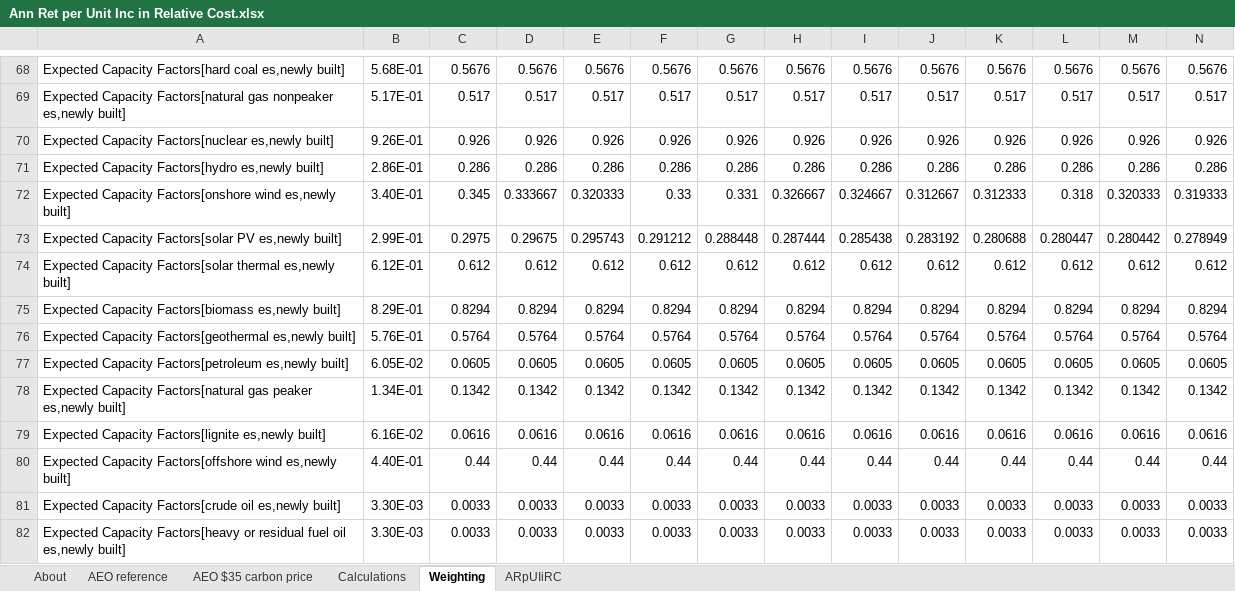
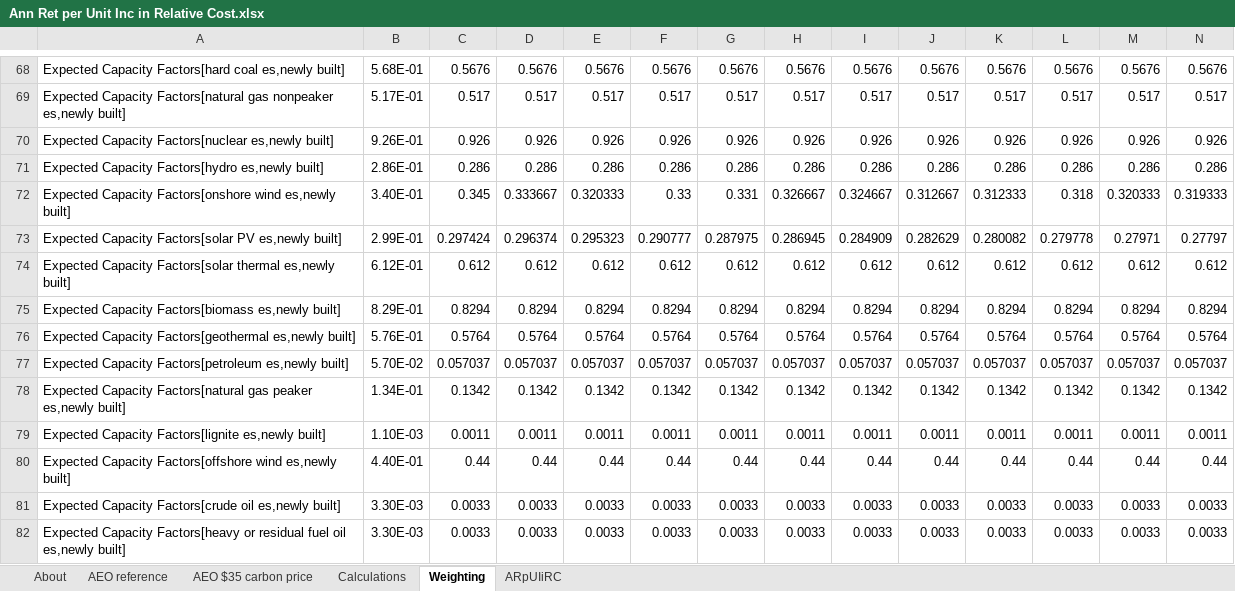
Before and after one commit to EnergyInnovation/eps-arizona, an Excel workbook: InputData/elec/ARpUIiRC/Ann Ret per Unit Inc in Relative Cost.xlsx, sheet Weighting, drawn as a sheet; only a part is shown, gaps mark what is left out; values as stored, in another font and other column widths than the file's, no borders; removed rows and columns are numbered as before the commit, all else as after; rows hold the shown columns only; the diff names each change by its address in the sheet, - before the commit and + after, or states it on an @@ line.

```diff
--- a/InputData/elec/ARpUIiRC/Ann Ret per Unit Inc in Relative Cost.xlsx (sheet Weighting)
+++ b/InputData/elec/ARpUIiRC/Ann Ret per Unit Inc in Relative Cost.xlsx (sheet Weighting)
-row 73: Expected Capacity Factors[solar PV es,newly built] | 2.99E-01 | 0.2975 | 0.29675 | 0.295743 | 0.291212 | 0.288448 | 0.287444 | 0.285438 | 0.283192 | 0.280688 | 0.280447 | 0.280442 | 0.278949
+row 73: Expected Capacity Factors[solar PV es,newly built] | 2.99E-01 | 0.297424 | 0.296374 | 0.295323 | 0.290777 | 0.287975 | 0.286945 | 0.284909 | 0.282629 | 0.280082 | 0.279778 | 0.27971 | 0.27797
-row 77: Expected Capacity Factors[petroleum es,newly built] | 6.05E-02 | 0.0605 | 0.0605 | 0.0605 | 0.0605 | 0.0605 | 0.0605 | 0.0605 | 0.0605 | 0.0605 | 0.0605 | 0.0605 | 0.0605
+row 77: Expected Capacity Factors[petroleum es,newly built] | 5.70E-02 | 0.057037 | 0.057037 | 0.057037 | 0.057037 | 0.057037 | 0.057037 | 0.057037 | 0.057037 | 0.057037 | 0.057037 | 0.057037 | 0.057037
-row 79: Expected Capacity Factors[lignite es,newly built] | 6.16E-02 | 0.0616 | 0.0616 | 0.0616 | 0.0616 | 0.0616 | 0.0616 | 0.0616 | 0.0616 | 0.0616 | 0.0616 | 0.0616 | 0.0616
+row 79: Expected Capacity Factors[lignite es,newly built] | 1.10E-03 | 0.0011 | 0.0011 | 0.0011 | 0.0011 | 0.0011 | 0.0011 | 0.0011 | 0.0011 | 0.0011 | 0.0011 | 0.0011 | 0.0011
```
Also changed, not shown: InputData/ctrl-settings/EoSEUwGDPiR/Elasticity of Sectoral Energy Use wrt Per Capita GDP in Recession.xlsx, InputData/fuels/BS/BAU Subsidies.xlsx, 54 other files.
